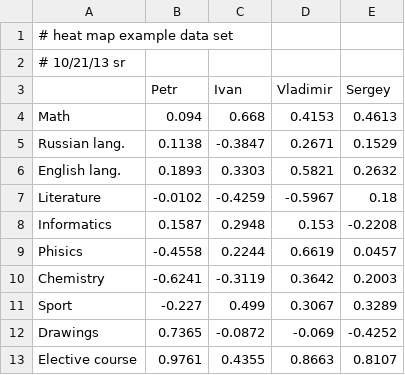
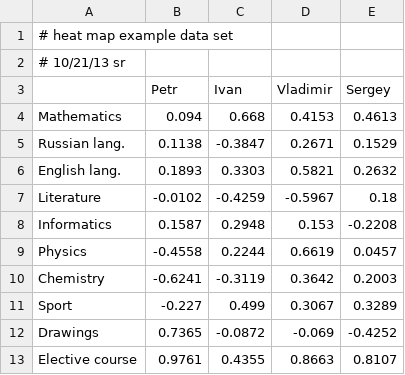
Before and after one commit to Filareth2015/Solutions-collection, a CSV file: Heatmaps/dataset.csv, drawn as a sheet.

```diff
--- a/Heatmaps/dataset.csv
+++ b/Heatmaps/dataset.csv
@@ -3,3 +3,3 @@
 ,Petr,Ivan,Vladimir,Sergey
-Math,0.094,0.668,0.4153,0.4613
+Mathematics,0.094,0.668,0.4153,0.4613
 Russian lang.,0.1138,-0.3847,0.2671,0.1529
@@ -8,3 +8,3 @@ Literature,-0.0102,-0.4259,-0.5967,0.18
 Informatics,0.1587,0.2948,0.153,-0.2208
-Phisics,-0.4558,0.2244,0.6619,0.0457
+Physics,-0.4558,0.2244,0.6619,0.0457
 Chemistry,-0.6241,-0.3119,0.3642,0.2003
```
Also changed, not shown: 6 other files.
